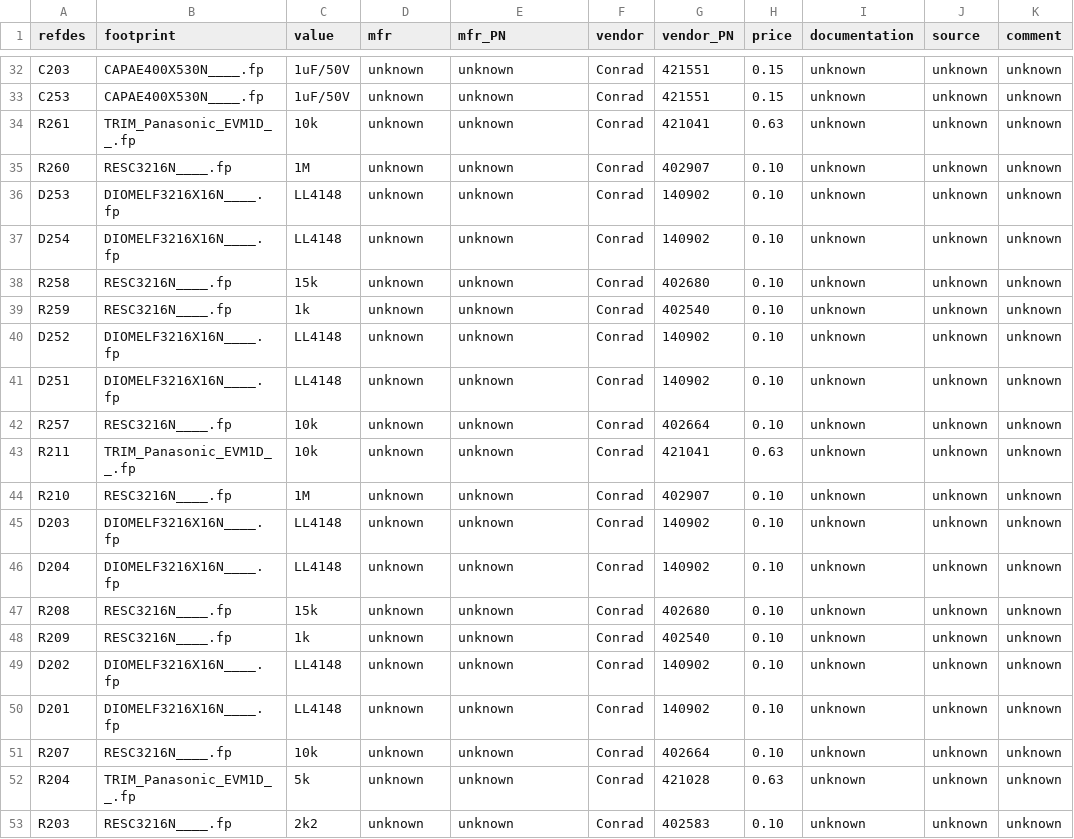
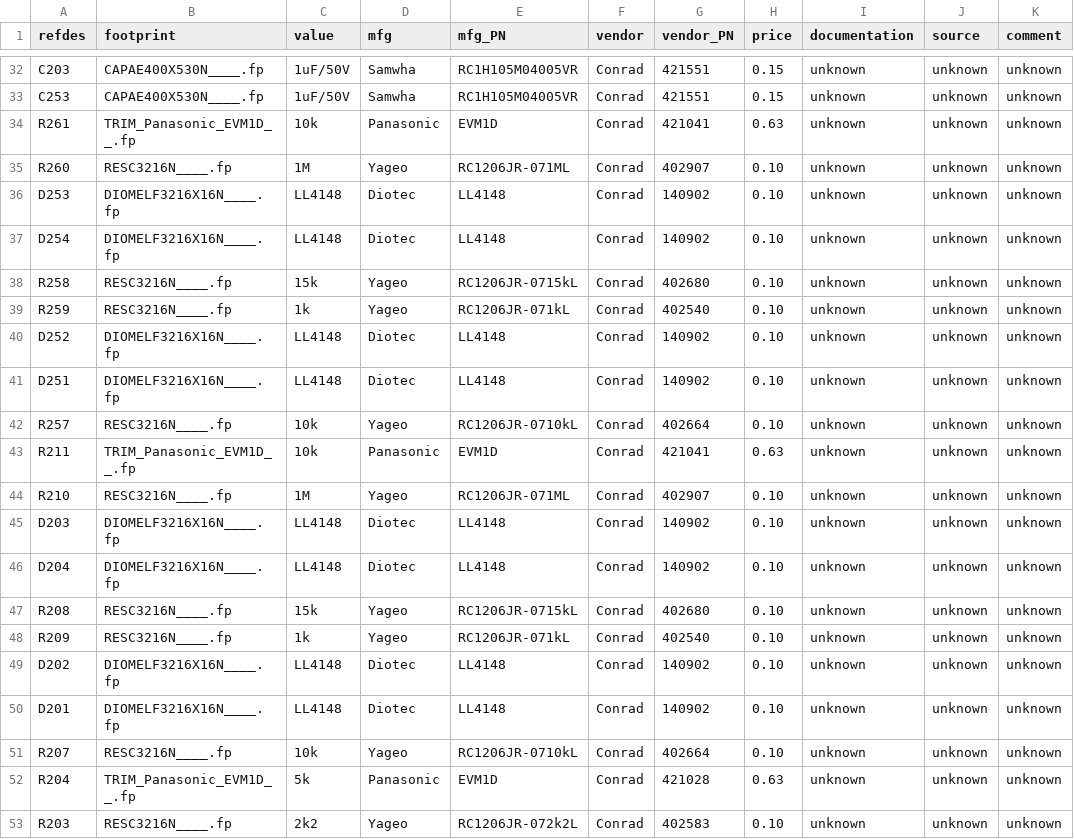
Before and after one commit to lambert/work, a CSV file: 26_Octave_Filter/electrical/gschem/BOM/26.006.01.01.01.sch.csv, drawn as a sheet; only a part is shown, gaps mark what is left out; the diff covers the shown part only; the diff names each change by its address in the sheet, - before the commit and + after, or states it on an @@ line.

```diff
--- a/26_Octave_Filter/electrical/gschem/BOM/26.006.01.01.01.sch.csv
+++ b/26_Octave_Filter/electrical/gschem/BOM/26.006.01.01.01.sch.csv
-D1: mfr
+D1: mfg
-E1: mfr_PN
+E1: mfg_PN
-D32:D33 (mfg): unknown
+D32:D33 (mfg): Samwha
-E32:E33 (mfg_PN): unknown
+E32:E33 (mfg_PN): RC1H105M04005VR
-D34 (mfg): unknown
+D34 (mfg): Panasonic
-E34 (mfg_PN): unknown
+E34 (mfg_PN): EVM1D
-D35 (mfg): unknown
+D35 (mfg): Yageo
-E35 (mfg_PN): unknown
+E35 (mfg_PN): RC1206JR-071ML
-D36:D37 (mfg): unknown
+D36:D37 (mfg): Diotec
-E36:E37 (mfg_PN): unknown
+E36:E37 (mfg_PN): LL4148
-D38:D39 (mfg): unknown
+D38:D39 (mfg): Yageo
-E38 (mfg_PN): unknown
+E38 (mfg_PN): RC1206JR-0715kL
-E39 (mfg_PN): unknown
+E39 (mfg_PN): RC1206JR-071kL
-D40:D41 (mfg): unknown
+D40:D41 (mfg): Diotec
-E40:E41 (mfg_PN): unknown
+E40:E41 (mfg_PN): LL4148
-D42 (mfg): unknown
+D42 (mfg): Yageo
-E42 (mfg_PN): unknown
+E42 (mfg_PN): RC1206JR-0710kL
-D43 (mfg): unknown
+D43 (mfg): Panasonic
-E43 (mfg_PN): unknown
+E43 (mfg_PN): EVM1D
-D44 (mfg): unknown
+D44 (mfg): Yageo
-E44 (mfg_PN): unknown
+E44 (mfg_PN): RC1206JR-071ML
-D45:D46 (mfg): unknown
+D45:D46 (mfg): Diotec
-E45:E46 (mfg_PN): unknown
+E45:E46 (mfg_PN): LL4148
-D47:D48 (mfg): unknown
+D47:D48 (mfg): Yageo
-E47 (mfg_PN): unknown
+E47 (mfg_PN): RC1206JR-0715kL
-E48 (mfg_PN): unknown
+E48 (mfg_PN): RC1206JR-071kL
-D49:D50 (mfg): unknown
+D49:D50 (mfg): Diotec
-E49:E50 (mfg_PN): unknown
+E49:E50 (mfg_PN): LL4148
-D51 (mfg): unknown
+D51 (mfg): Yageo
-E51 (mfg_PN): unknown
+E51 (mfg_PN): RC1206JR-0710kL
-D52 (mfg): unknown
+D52 (mfg): Panasonic
-E52 (mfg_PN): unknown
+E52 (mfg_PN): EVM1D
-D53 (mfg): unknown
+D53 (mfg): Yageo
-E53 (mfg_PN): unknown
+E53 (mfg_PN): RC1206JR-072k2L
```
Also changed, not shown: 66 edited cells elsewhere in this file, 26_Octave_Filter/electrical/gschem/BOM/26.002.00.01.01.sch.csv, 26_Octave_Filter/electrical/gschem/BOM/26.003.00.01.01.sch.csv, 9 other files.
